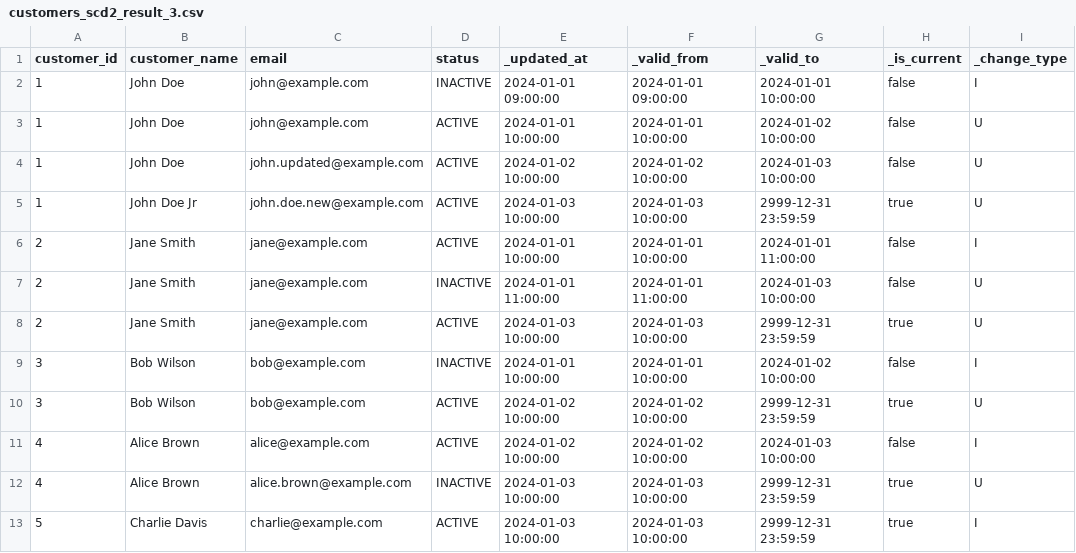
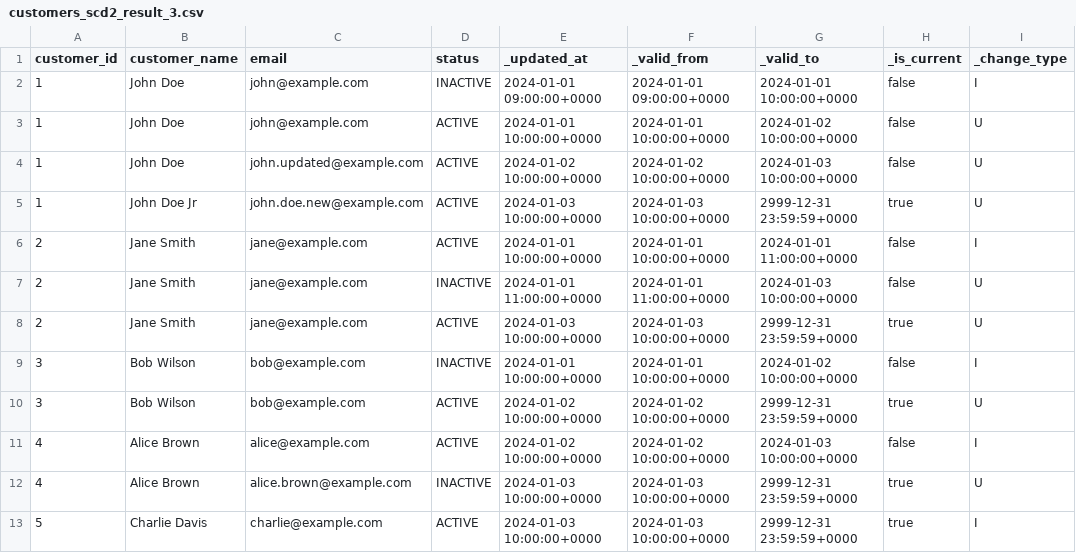
Before and after one commit to henryupton/dbt_snowflake_incremental_scd2, a CSV file: integration_tests/seeds/customers_scd2_result_3.csv, drawn as a sheet.

```diff
--- a/integration_tests/seeds/customers_scd2_result_3.csv
+++ b/integration_tests/seeds/customers_scd2_result_3.csv
@@ -1,13 +1,13 @@
 customer_id,customer_name,email,status,_updated_at,_valid_from,_valid_to,_is_current,_change_type
-1,John Doe,john@example.com,INACTIVE,2024-01-01 09:00:00,2024-01-01 09:00:00,2024-01-01 10:00:00,false,I
-1,John Doe,john@example.com,ACTIVE,2024-01-01 10:00:00,2024-01-01 10:00:00,2024-01-02 10:00:00,false,U
-1,John Doe,john.updated@example.com,ACTIVE,2024-01-02 10:00:00,2024-01-02 10:00:00,2024-01-03 10:00:00,false,U
-1,John Doe Jr,john.doe.new@example.com,ACTIVE,2024-01-03 10:00:00,2024-01-03 10:00:00,2999-12-31 23:59:59,true,U
-2,Jane Smith,jane@example.com,ACTIVE,2024-01-01 10:00:00,2024-01-01 10:00:00,2024-01-01 11:00:00,false,I
-2,Jane Smith,jane@example.com,INACTIVE,2024-01-01 11:00:00,2024-01-01 11:00:00,2024-01-03 10:00:00,false,U
-2,Jane Smith,jane@example.com,ACTIVE,2024-01-03 10:00:00,2024-01-03 10:00:00,2999-12-31 23:59:59,true,U
-3,Bob Wilson,bob@example.com,INACTIVE,2024-01-01 10:00:00,2024-01-01 10:00:00,2024-01-02 10:00:00,false,I
-3,Bob Wilson,bob@example.com,ACTIVE,2024-01-02 10:00:00,2024-01-02 10:00:00,2999-12-31 23:59:59,true,U
-4,Alice Brown,alice@example.com,ACTIVE,2024-01-02 10:00:00,2024-01-02 10:00:00,2024-01-03 10:00:00,false,I
-4,Alice Brown,alice.brown@example.com,INACTIVE,2024-01-03 10:00:00,2024-01-03 10:00:00,2999-12-31 23:59:59,true,U
-5,Charlie Davis,charlie@example.com,ACTIVE,2024-01-03 10:00:00,2024-01-03 10:00:00,2999-12-31 23:59:59,true,I
+1,John Doe,john@example.com,INACTIVE,2024-01-01 09:00:00+0000,2024-01-01 09:00:00+0000,2024-01-01 10:00:00+0000,false,I
+1,John Doe,john@example.com,ACTIVE,2024-01-01 10:00:00+0000,2024-01-01 10:00:00+0000,2024-01-02 10:00:00+0000,false,U
+1,John Doe,john.updated@example.com,ACTIVE,2024-01-02 10:00:00+0000,2024-01-02 10:00:00+0000,2024-01-03 10:00:00+0000,false,U
+1,John Doe Jr,john.doe.new@example.com,ACTIVE,2024-01-03 10:00:00+0000,2024-01-03 10:00:00+0000,2999-12-31 23:59:59+0000,true,U
+2,Jane Smith,jane@example.com,ACTIVE,2024-01-01 10:00:00+0000,2024-01-01 10:00:00+0000,2024-01-01 11:00:00+0000,false,I
+2,Jane Smith,jane@example.com,INACTIVE,2024-01-01 11:00:00+0000,2024-01-01 11:00:00+0000,2024-01-03 10:00:00+0000,false,U
+2,Jane Smith,jane@example.com,ACTIVE,2024-01-03 10:00:00+0000,2024-01-03 10:00:00+0000,2999-12-31 23:59:59+0000,true,U
+3,Bob Wilson,bob@example.com,INACTIVE,2024-01-01 10:00:00+0000,2024-01-01 10:00:00+0000,2024-01-02 10:00:00+0000,false,I
+3,Bob Wilson,bob@example.com,ACTIVE,2024-01-02 10:00:00+0000,2024-01-02 10:00:00+0000,2999-12-31 23:59:59+0000,true,U
+4,Alice Brown,alice@example.com,ACTIVE,2024-01-02 10:00:00+0000,2024-01-02 10:00:00+0000,2024-01-03 10:00:00+0000,false,I
+4,Alice Brown,alice.brown@example.com,INACTIVE,2024-01-03 10:00:00+0000,2024-01-03 10:00:00+0000,2999-12-31 23:59:59+0000,true,U
+5,Charlie Davis,charlie@example.com,ACTIVE,2024-01-03 10:00:00+0000,2024-01-03 10:00:00+0000,2999-12-31 23:59:59+0000,true,I
```
Also changed, not shown: integration_tests/seeds/customers_raw_4.csv, integration_tests/seeds/customers_scd2_result_1.csv, 12 other files.
